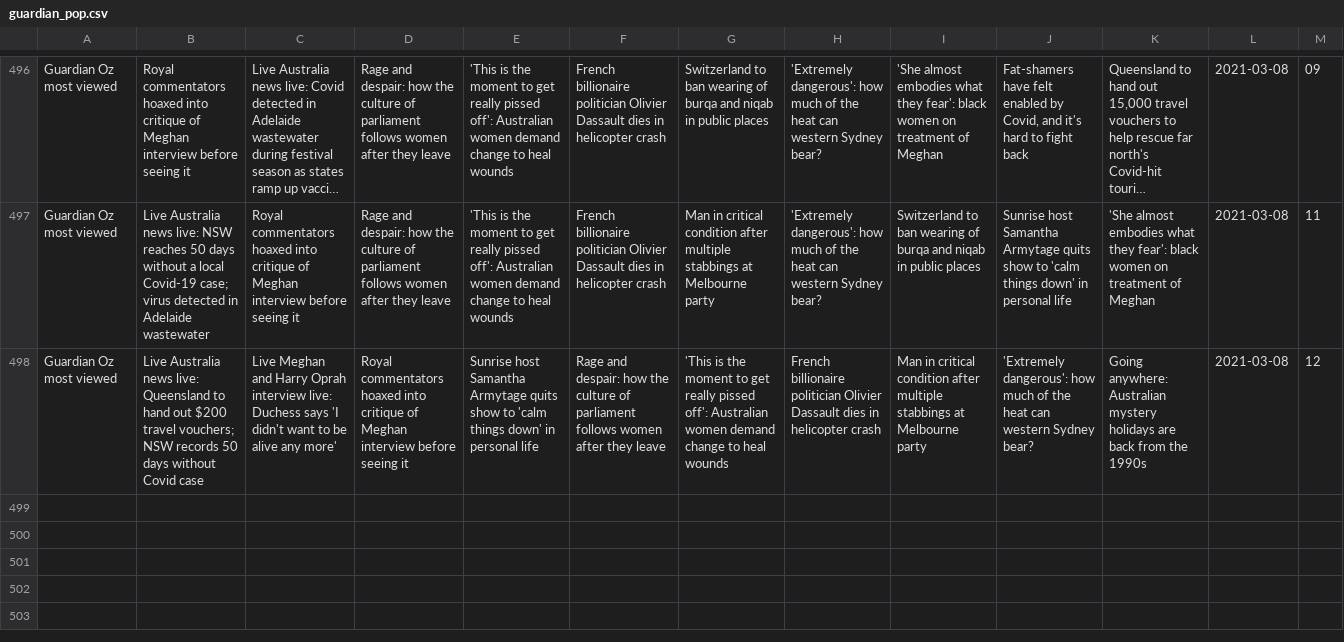
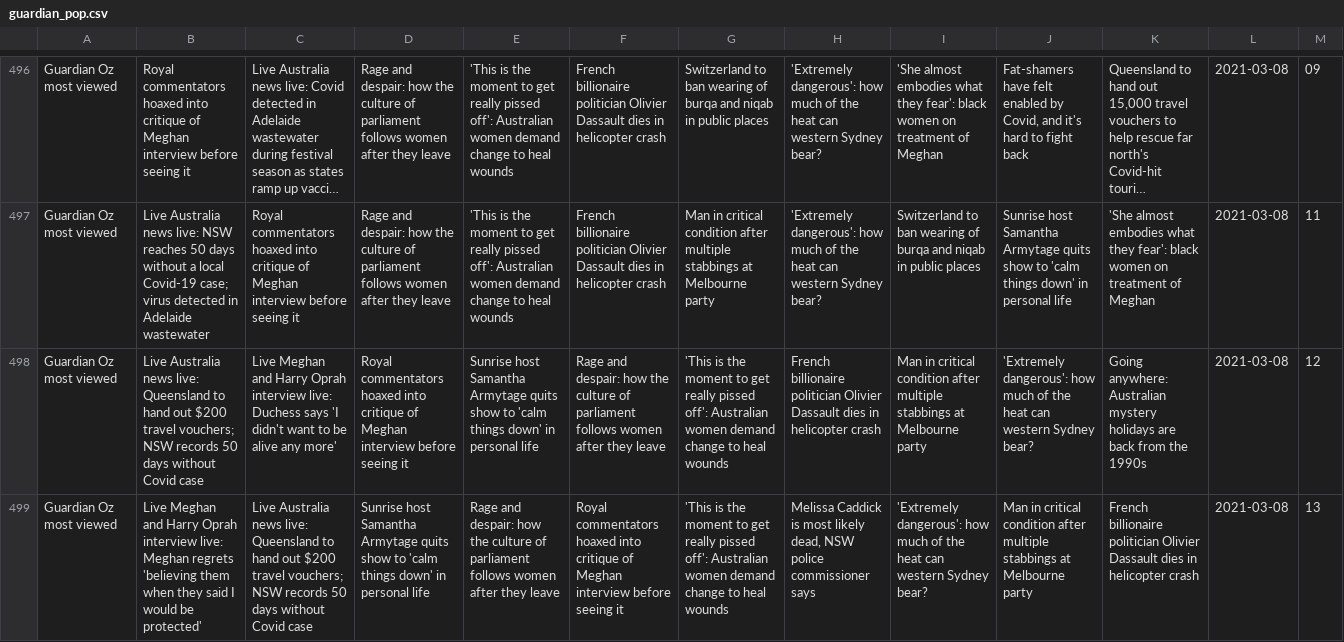
Before and after one commit to joshnicholas/trends, a CSV file: data/guardian_pop.csv, drawn as a sheet; only a part is shown, gaps mark what is left out; long unchanged cells end in …; the diff names each change by its address in the sheet, - before the commit and + after, or states it on an @@ line.

Commit message:
Latest data: Mon Mar  8 03:29:20 UTC 2021

```diff
--- a/data/guardian_pop.csv
+++ b/data/guardian_pop.csv
+row 499: Guardian Oz most viewed | Live Meghan and Harry Oprah interview live: Meghan regrets 'believing them when they said I would be protected' | Live Australia news live: Queensland to hand out $200 travel vouchers; NSW records 50 days without Covid case | Sunrise host Samantha Armytage quits show to 'calm things down' in personal life | Rage and despair: how the culture of parliament follows women after they leave | Royal commentators hoaxed into critique of Meghan interview before seeing it | 'This is the moment to get really pissed off': Australian women demand change to heal wounds | Melissa Caddick is most likely dead, NSW police commissioner says | 'Extremely dangerous': how much of the heat can western Sydney bear? | Man in critical condition after multiple stabbings at Melbourne party | French billionaire politician Olivier Dassault dies in helicopter crash | 2021-03-08 | 13
```
